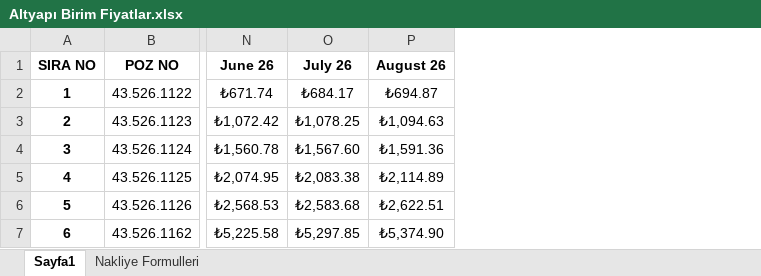
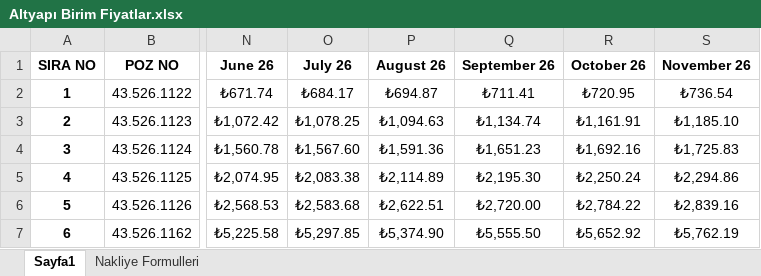
Before and after one commit to enesyikilmaz/altyapi-maliyet, an Excel workbook: Altyapı Birim Fiyatlar.xlsx, sheet Sayfa1, drawn as a sheet; only a part is shown, gaps mark what is left out; values as stored, in another font and other column widths than the file's, no borders; the diff covers the shown part only; the diff names each change by its address in the sheet, - before the commit and + after, or states it on an @@ line.

Commit message:
Add files via upload

```diff
--- a/Altyapı Birim Fiyatlar.xlsx (sheet Sayfa1)
+++ b/Altyapı Birim Fiyatlar.xlsx (sheet Sayfa1)
+column Q (September 26), rows 2-7: ₺711.41 | ₺1,134.74 | ₺1,651.23 | ₺2,195.30 | ₺2,720.00 | ₺5,555.50
+column R (October 26), rows 2-7: ₺720.95 | ₺1,161.91 | ₺1,692.16 | ₺2,250.24 | ₺2,784.22 | ₺5,652.92
+column S (November 26), rows 2-7: ₺736.54 | ₺1,185.10 | ₺1,725.83 | ₺2,294.86 | ₺2,839.16 | ₺5,762.19
```
Also changed, not shown: 28 edited cells elsewhere in this sheet.
